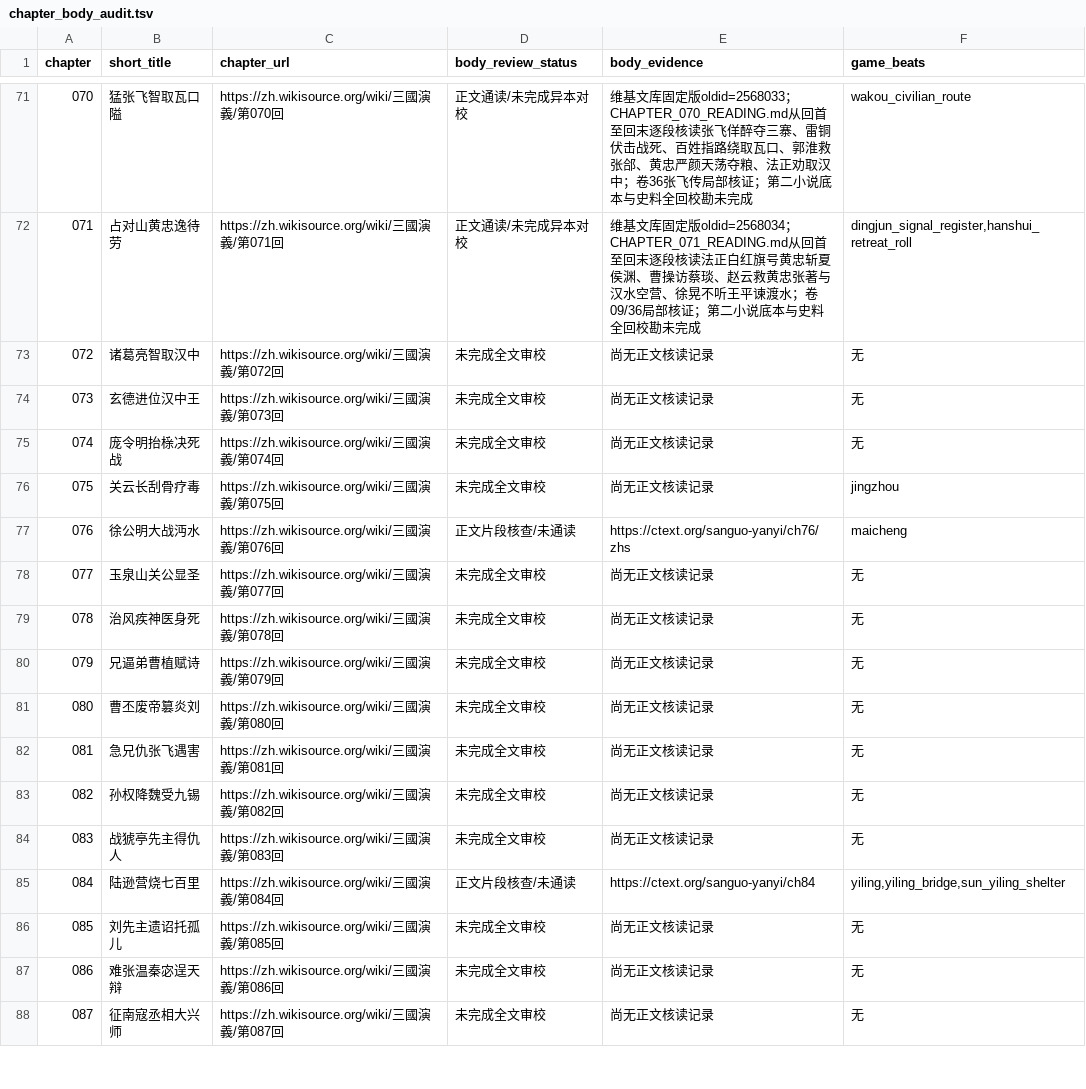
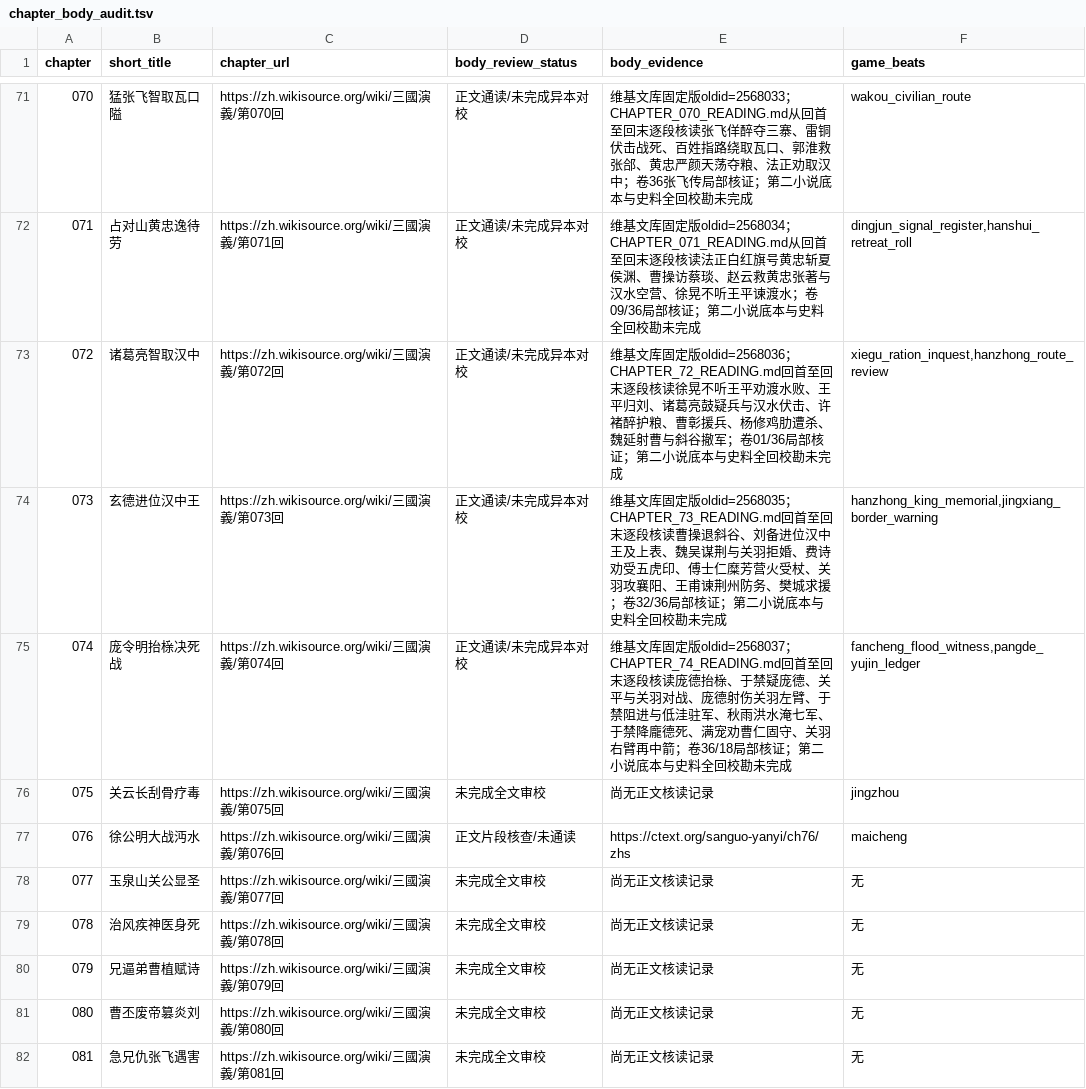
Before and after one commit to jackson-heylion/Three-Kingdoms-Spire-Reborn, a TSV file: data/chapter_body_audit.tsv, drawn as a sheet; only a part is shown, gaps mark what is left out; the shorter side is filled out with more unchanged rows.

Commit message:
feat(lore): audit chapters 072-074 and execute literary BDD scenarios

```diff
--- a/data/chapter_body_audit.tsv
+++ b/data/chapter_body_audit.tsv
@@ -72,5 +72,5 @@ chapter	short_title	chapter_url	body_review_status	body_evidence	game_beats
 071	占对山黄忠逸待劳	https://zh.wikisource.org/wiki/三國演義/第071回	正文通读/未完成异本对校	维基文库固定版oldid=2568034；CHAPTER_071_READING.md从回首至回末逐段核读法正白红旗号黄忠斩夏侯渊、曹操访蔡琰、赵云救黄忠张著与汉水空营、徐晃不听王平谏渡水；卷09/36局部核证；第二小说底本与史料全回校勘未完成	dingjun_signal_register,hanshui_retreat_roll
-072	诸葛亮智取汉中	https://zh.wikisource.org/wiki/三國演義/第072回	未完成全文审校	尚无正文核读记录	无
-073	玄德进位汉中王	https://zh.wikisource.org/wiki/三國演義/第073回	未完成全文审校	尚无正文核读记录	无
-074	庞令明抬榇决死战	https://zh.wikisource.org/wiki/三國演義/第074回	未完成全文审校	尚无正文核读记录	无
+072	诸葛亮智取汉中	https://zh.wikisource.org/wiki/三國演義/第072回	正文通读/未完成异本对校	维基文库固定版oldid=2568036；CHAPTER_72_READING.md回首至回末逐段核读徐晃不听王平劝渡水败、王平归刘、诸葛亮鼓疑兵与汉水伏击、许褚醉护粮、曹彰援兵、杨修鸡肋遭杀、魏延射曹与斜谷撤军；卷01/36局部核证；第二小说底本与史料全回校勘未完成	xiegu_ration_inquest,hanzhong_route_review
+073	玄德进位汉中王	https://zh.wikisource.org/wiki/三國演義/第073回	正文通读/未完成异本对校	维基文库固定版oldid=2568035；CHAPTER_73_READING.md回首至回末逐段核读曹操退斜谷、刘备进位汉中王及上表、魏吴谋荆与关羽拒婚、费诗劝受五虎印、傅士仁糜芳营火受杖、关羽攻襄阳、王甫谏荆州防务、樊城求援；卷32/36局部核证；第二小说底本与史料全回校勘未完成	hanzhong_king_memorial,jingxiang_border_warning
+074	庞令明抬榇决死战	https://zh.wikisource.org/wiki/三國演義/第074回	正文通读/未完成异本对校	维基文库固定版oldid=2568037；CHAPTER_74_READING.md回首至回末逐段核读庞德抬榇、于禁疑庞德、关平与关羽对战、庞德射伤关羽左臂、于禁阻进与低洼驻军、秋雨洪水淹七军、于禁降龐德死、满宠劝曹仁固守、关羽右臂再中箭；卷36/18局部核证；第二小说底本与史料全回校勘未完成	fancheng_flood_witness,pangde_yujin_ledger
 075	关云长刮骨疗毒	https://zh.wikisource.org/wiki/三國演義/第075回	未完成全文审校	尚无正文核读记录	jingzhou
```
Also changed, not shown: 14 other files.
